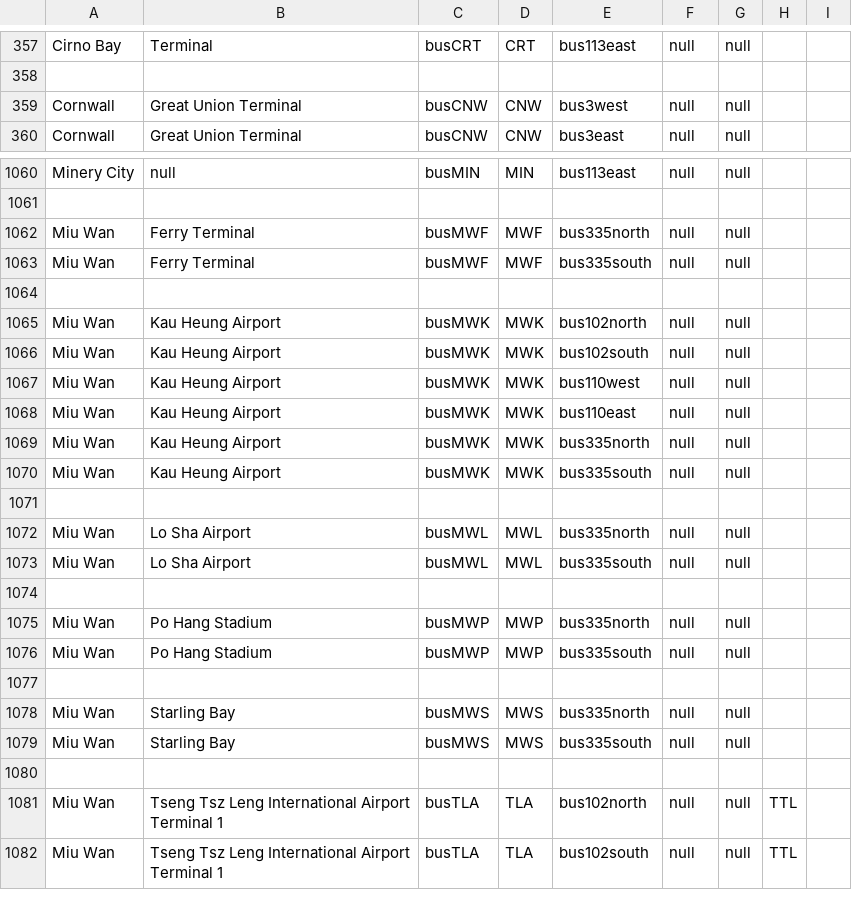
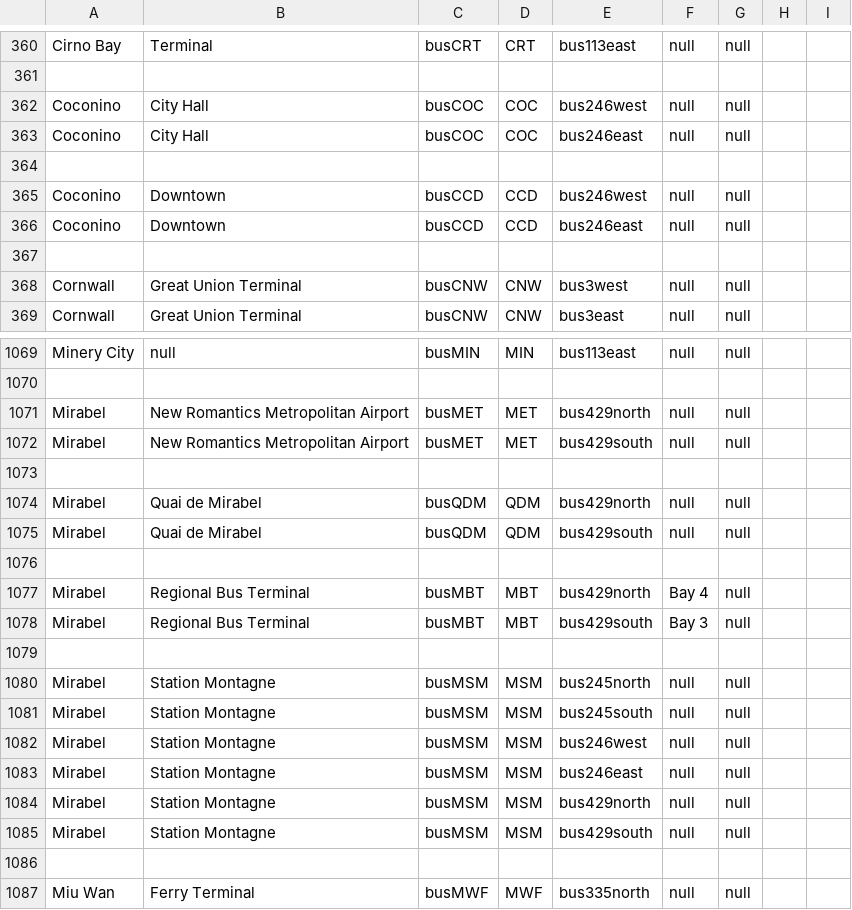
Before and after one commit to KittyCat11231/Feline-Holdings, a CSV file: src/intraroute/data/ui/stops/bus.csv, drawn as a sheet; only a part is shown, gaps mark what is left out; the shorter side is filled out with more unchanged rows; the diff covers the shown part only; the diff names each change by its address in the sheet, - before the commit and + after, or states it on an @@ line.

Commit message:
IntraRoute data update

```diff
--- a/src/intraroute/data/ui/stops/bus.csv
+++ b/src/intraroute/data/ui/stops/bus.csv
+row 362: Coconino | City Hall | busCOC | COC | bus246west | null | null
+row 363: Coconino | City Hall | busCOC | COC | bus246east | null | null
+row 364: (empty)
+row 365: Coconino | Downtown | busCCD | CCD | bus246west | null | null
+row 366: Coconino | Downtown | busCCD | CCD | bus246east | null | null
+row 367: (empty)
+row 1071: Mirabel | New Romantics Metropolitan Airport | busMET | MET | bus429north | null | null
+row 1072: Mirabel | New Romantics Metropolitan Airport | busMET | MET | bus429south | null | null
+row 1073: (empty)
+row 1074: Mirabel | Quai de Mirabel | busQDM | QDM | bus429north | null | null
+row 1075: Mirabel | Quai de Mirabel | busQDM | QDM | bus429south | null | null
+row 1076: (empty)
+row 1077: Mirabel | Regional Bus Terminal | busMBT | MBT | bus429north | Bay 4 | null
+row 1078: Mirabel | Regional Bus Terminal | busMBT | MBT | bus429south | Bay 3 | null
+row 1079: (empty)
+row 1080: Mirabel | Station Montagne | busMSM | MSM | bus245north | null | null
+row 1081: Mirabel | Station Montagne | busMSM | MSM | bus245south | null | null
+row 1082: Mirabel | Station Montagne | busMSM | MSM | bus246west | null | null
+row 1083: Mirabel | Station Montagne | busMSM | MSM | bus246east | null | null
+row 1084: Mirabel | Station Montagne | busMSM | MSM | bus429north | null | null
+row 1085: Mirabel | Station Montagne | busMSM | MSM | bus429south | null | null
+row 1086: (empty)
```
Also changed, not shown: 6 added rows elsewhere in this file, src/intraroute/data/pathfinding/air.csv, src/intraroute/data/pathfinding/bus.csv, 7 other files.
